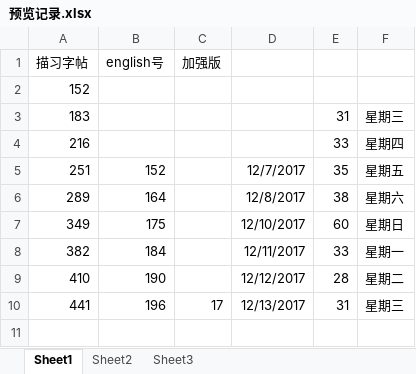
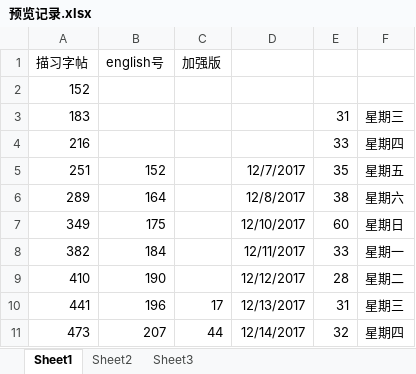
Before and after one commit to haowenbiao/AndroidProject, an Excel workbook: englishhao/预览记录.xlsx, sheet Sheet1, drawn as a sheet; values as stored, in another font and other column widths than the file's, no borders; the diff names each change by its address in the sheet, - before the commit and + after, or states it on an @@ line.

```diff
--- a/englishhao/预览记录.xlsx (sheet Sheet1)
+++ b/englishhao/预览记录.xlsx (sheet Sheet1)
+row 11: 473 | 207 | 44 | 12/14/2017 | 32 | 星期四
```
Also changed, not shown: 2 other files.
